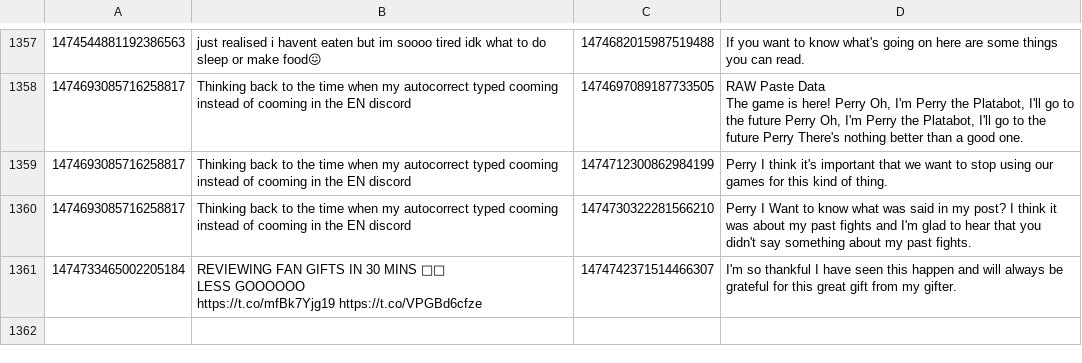
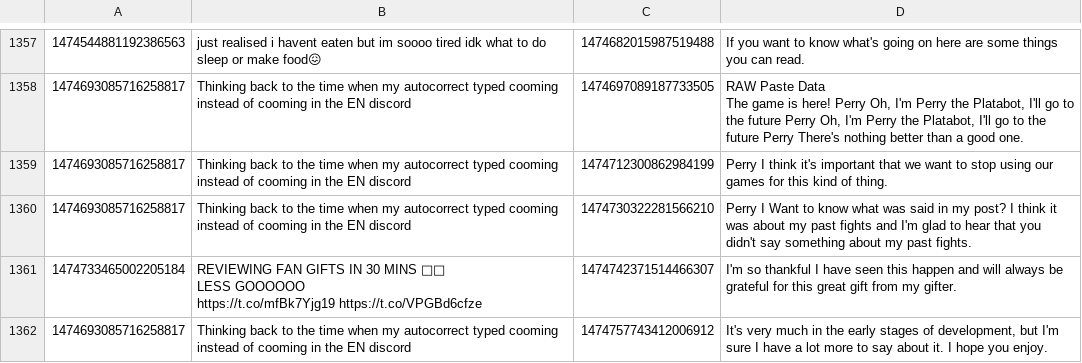
Before and after one commit to KayTwenty/PerryGPT, a CSV file: processed.csv, drawn as a sheet; only a part is shown, gaps mark what is left out.

```diff
--- a/processed.csv
+++ b/processed.csv
@@ -1559 +1559,2 @@ LESS GOOOOOO
 https://t.co/mfBk7Yjg19 https://t.co/VPGBd6cfze",1474742371514466307,I'm so thankful I have seen this happen and will always be grateful for this great gift from my gifter.
+1474693085716258817,Thinking back to the time when my autocorrect typed cooming instead of cooming in the EN discord,1474757743412006912,"It's very much in the early stages of development, but I'm sure I have a lot more to say about it. I hope you enjoy."
```
